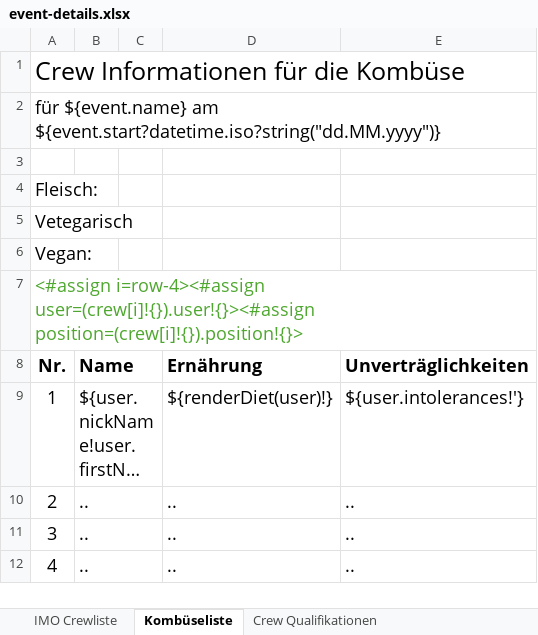
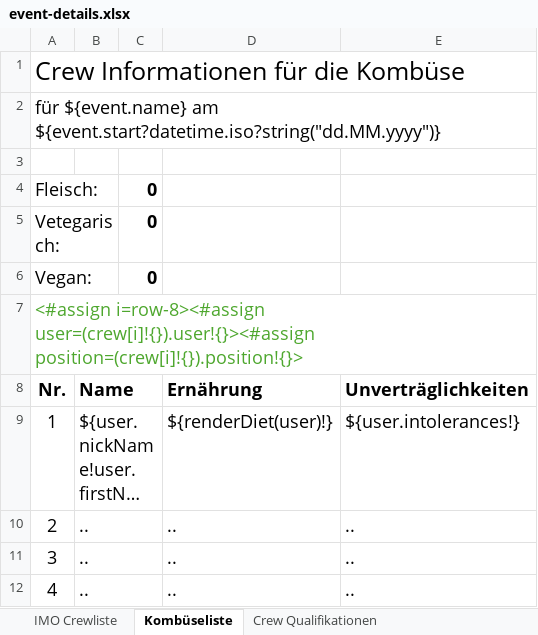
Before and after one commit to grossherzogin-elisabeth/eventplanner, an Excel workbook: backend/src/main/resources/templates/excel/event-details.xlsx, sheet Kombüseliste, drawn as a sheet; only a part is shown; long unchanged cells end in …; values as stored, in another font and other column widths than the file's, no borders; removed rows and columns are numbered as before the commit, all else as after; the diff names each change by its address in the sheet, - before the commit and + after, or states it on an @@ line.

Commit message:
fix template bugs

```diff
--- a/backend/src/main/resources/templates/excel/event-details.xlsx (sheet Kombüseliste)
+++ b/backend/src/main/resources/templates/excel/event-details.xlsx (sheet Kombüseliste)
+A4:B4 merged
-C4: (empty)
+C4: 0
-row 5: Vetegarisch
+row 5: Vetegarisch: |  | 0
+A6:B6 merged
-C6: (empty)
+C6: 0
-A7 (Nr.): <#assign i=row-4><#assign user=(crew[i]!{}).user!{}><#assign position=(crew[i]!{}).position!{}>
+A7 (Nr.): <#assign i=row-8><#assign user=(crew[i]!{}).user!{}><#assign position=(crew[i]!{}).position!{}>
-E9 (Unverträglichkeiten): ${user.intolerances!'}
+E9 (Unverträglichkeiten): ${user.intolerances!}
```
Also changed, not shown: sheet IMO Crewliste.
